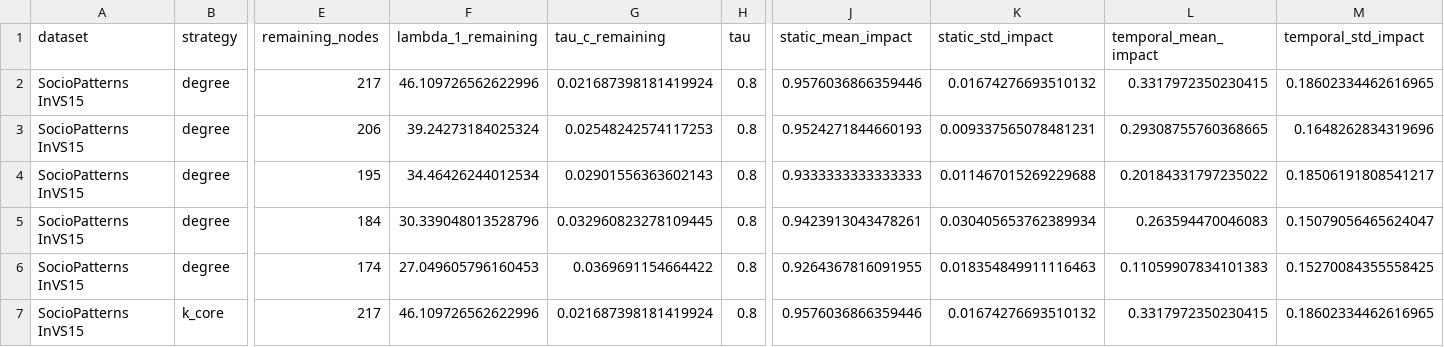
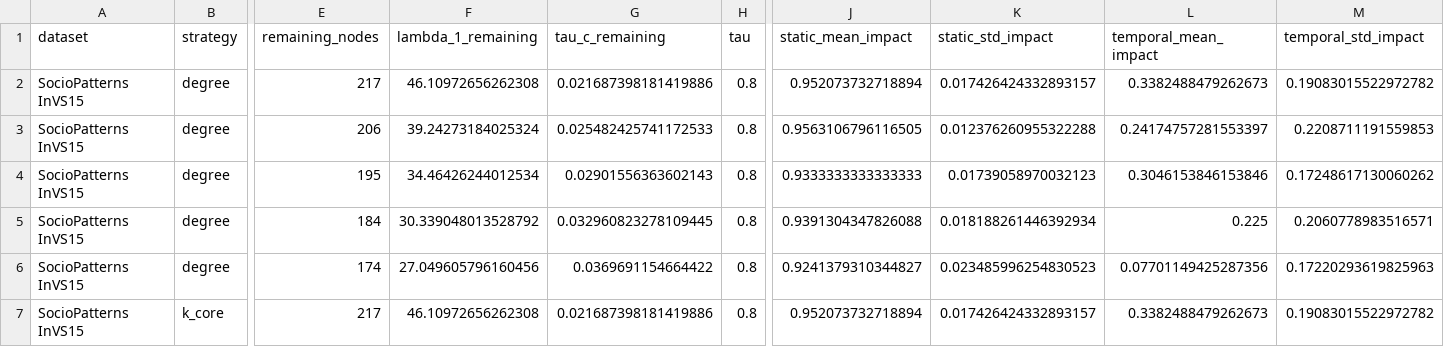
Before and after one commit to prince-chovatiya01/Process_on_Networks_Project, a CSV file: results/csv/sociopatterns_invs15_node_removal.csv, drawn as a sheet; only a part is shown, gaps mark what is left out; the diff covers the shown part only; the diff names each change by its address in the sheet, - before the commit and + after, or states it on an @@ line.

```diff
--- a/results/csv/sociopatterns_invs15_node_removal.csv
+++ b/results/csv/sociopatterns_invs15_node_removal.csv
-F2 (lambda_1_remaining): 46.109726562622996
+F2 (lambda_1_remaining): 46.10972656262308
-G2 (tau_c_remaining): 0.021687398181419924
+G2 (tau_c_remaining): 0.021687398181419886
-J2 (static_mean_impact): 0.9576036866359446
+J2 (static_mean_impact): 0.952073732718894
-K2 (static_std_impact): 0.01674276693510132
+K2 (static_std_impact): 0.017426424332893157
-L2 (temporal_mean_impact): 0.3317972350230415
+L2 (temporal_mean_impact): 0.3382488479262673
-M2 (temporal_std_impact): 0.18602334462616965
+M2 (temporal_std_impact): 0.19083015522972782
-G3 (tau_c_remaining): 0.02548242574117253
+G3 (tau_c_remaining): 0.025482425741172533
-J3 (static_mean_impact): 0.9524271844660193
+J3 (static_mean_impact): 0.9563106796116505
-K3 (static_std_impact): 0.009337565078481231
+K3 (static_std_impact): 0.012376260955322288
-L3 (temporal_mean_impact): 0.29308755760368665
+L3 (temporal_mean_impact): 0.24174757281553397
-M3 (temporal_std_impact): 0.1648262834319696
+M3 (temporal_std_impact): 0.2208711191559853
-K4 (static_std_impact): 0.011467015269229688
+K4 (static_std_impact): 0.01739058970032123
-L4 (temporal_mean_impact): 0.20184331797235022
+L4 (temporal_mean_impact): 0.3046153846153846
-M4 (temporal_std_impact): 0.18506191808541217
+M4 (temporal_std_impact): 0.17248617130060262
-F5 (lambda_1_remaining): 30.339048013528796
+F5 (lambda_1_remaining): 30.339048013528792
-J5 (static_mean_impact): 0.9423913043478261
+J5 (static_mean_impact): 0.9391304347826088
-K5 (static_std_impact): 0.030405653762389934
+K5 (static_std_impact): 0.018188261446392934
-L5 (temporal_mean_impact): 0.263594470046083
+L5 (temporal_mean_impact): 0.225
-M5 (temporal_std_impact): 0.15079056465624047
+M5 (temporal_std_impact): 0.2060778983516571
-F6 (lambda_1_remaining): 27.049605796160453
+F6 (lambda_1_remaining): 27.049605796160456
-J6 (static_mean_impact): 0.9264367816091955
+J6 (static_mean_impact): 0.9241379310344827
-K6 (static_std_impact): 0.018354849911116463
+K6 (static_std_impact): 0.023485996254830523
-L6 (temporal_mean_impact): 0.11059907834101383
+L6 (temporal_mean_impact): 0.07701149425287356
-M6 (temporal_std_impact): 0.15270084355558425
+M6 (temporal_std_impact): 0.17220293619825963
-F7 (lambda_1_remaining): 46.109726562622996
+F7 (lambda_1_remaining): 46.10972656262308
-G7 (tau_c_remaining): 0.021687398181419924
+G7 (tau_c_remaining): 0.021687398181419886
-J7 (static_mean_impact): 0.9576036866359446
+J7 (static_mean_impact): 0.952073732718894
-K7 (static_std_impact): 0.01674276693510132
+K7 (static_std_impact): 0.017426424332893157
-L7 (temporal_mean_impact): 0.3317972350230415
+L7 (temporal_mean_impact): 0.3382488479262673
-M7 (temporal_std_impact): 0.18602334462616965
+M7 (temporal_std_impact): 0.19083015522972782
```
Also changed, not shown: 70 edited cells elsewhere in this file, results/csv/college_msg_node_removal.csv, results/csv/email_eu_core_temporal_node_removal.csv, 9 other files.
